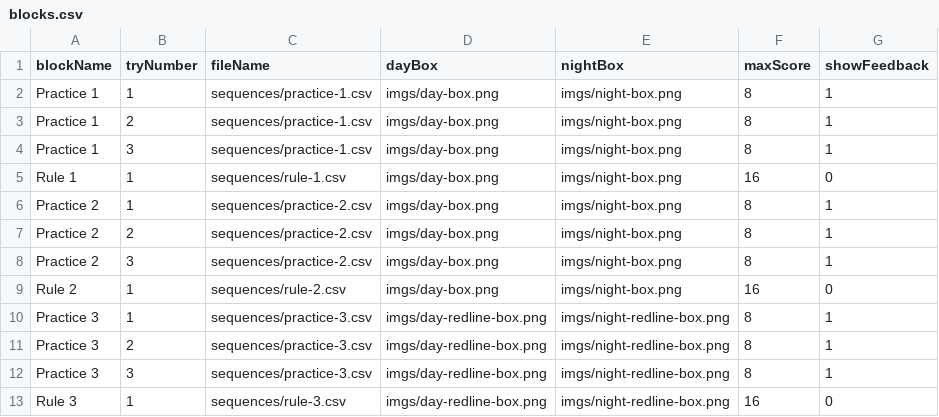
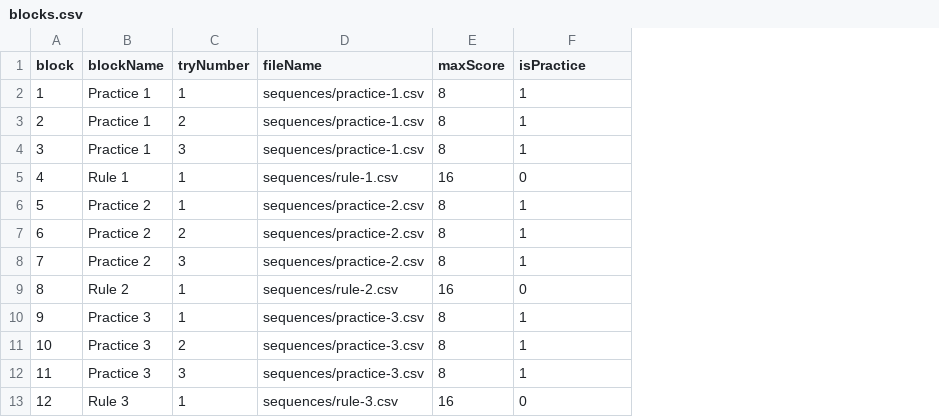
Before and after one commit to roscoelai/demos, a CSV file: dayAndNightCards/sequences/blocks.csv, drawn as a sheet; removed rows and columns are numbered as before the commit, all else as after; the diff names each change by its address in the sheet, - before the commit and + after, or states it on an @@ line.

Commit message:
[dayAndNightCards] Fix issue #3

```diff
--- a/dayAndNightCards/sequences/blocks.csv
+++ b/dayAndNightCards/sequences/blocks.csv
+column A (block), rows 2-13: 1 | 2 | 3 | 4 | 5 | 6 | 7 | 8 | 9 | 10 | 11 | 12
-column D (dayBox), rows 2-13: imgs/day-box.png | imgs/day-box.png | imgs/day-box.png | imgs/day-box.png | imgs/day-box.png | imgs/day-box.png | imgs/day-box.png | imgs/day-box.png | imgs/day-redline-box.png | imgs/day-redline-box.png | imgs/day-redline-box.png | imgs/day-redline-box.png
-column E (nightBox), rows 2-13: imgs/night-box.png | imgs/night-box.png | imgs/night-box.png | imgs/night-box.png | imgs/night-box.png | imgs/night-box.png | imgs/night-box.png | imgs/night-box.png | imgs/night-redline-box.png | imgs/night-redline-box.png | imgs/night-redline-box.png | imgs/night-redline-box.png
-F1: showFeedback
+F1: isPractice
```
Also changed, not shown: dayAndNightCards/sequences/rule-1.csv, dayAndNightCards/sequences/rule-2.csv, 9 other files.
